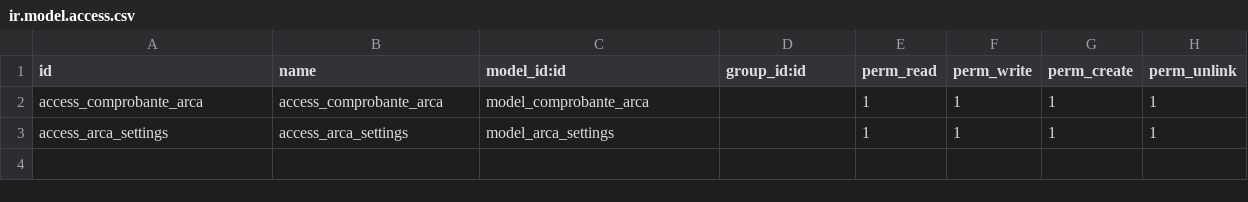
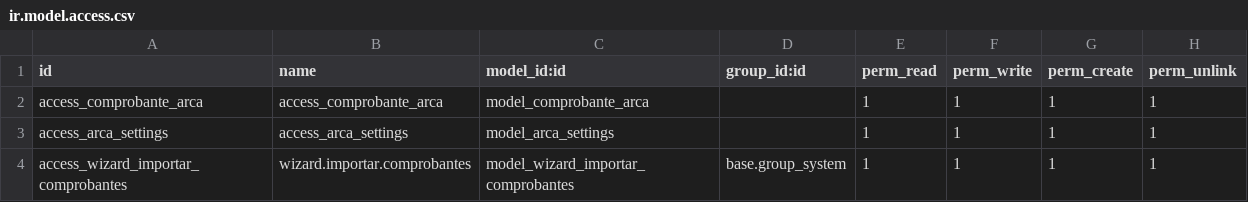
Before and after one commit to BiagioliGroup/bm, a CSV file: arca_ddjj_integration/security/ir.model.access.csv, drawn as a sheet; the diff names each change by its address in the sheet, - before the commit and + after, or states it on an @@ line.

Commit message:
CC permisos

```diff
--- a/arca_ddjj_integration/security/ir.model.access.csv
+++ b/arca_ddjj_integration/security/ir.model.access.csv
+row 4: access_wizard_importar_comprobantes | wizard.importar.comprobantes | model_wizard_importar_comprobantes | base.group_system | 1 | 1 | 1 | 1
```
